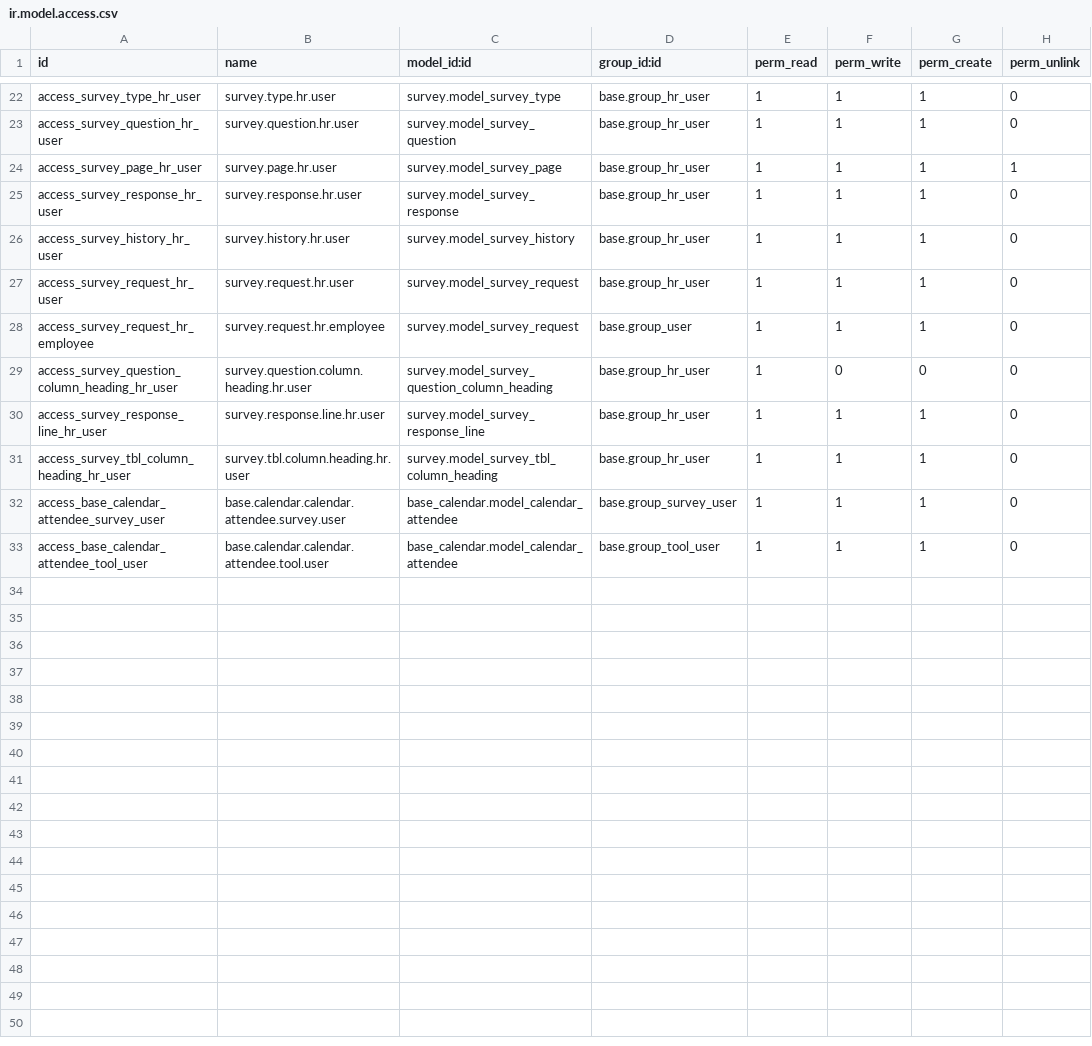
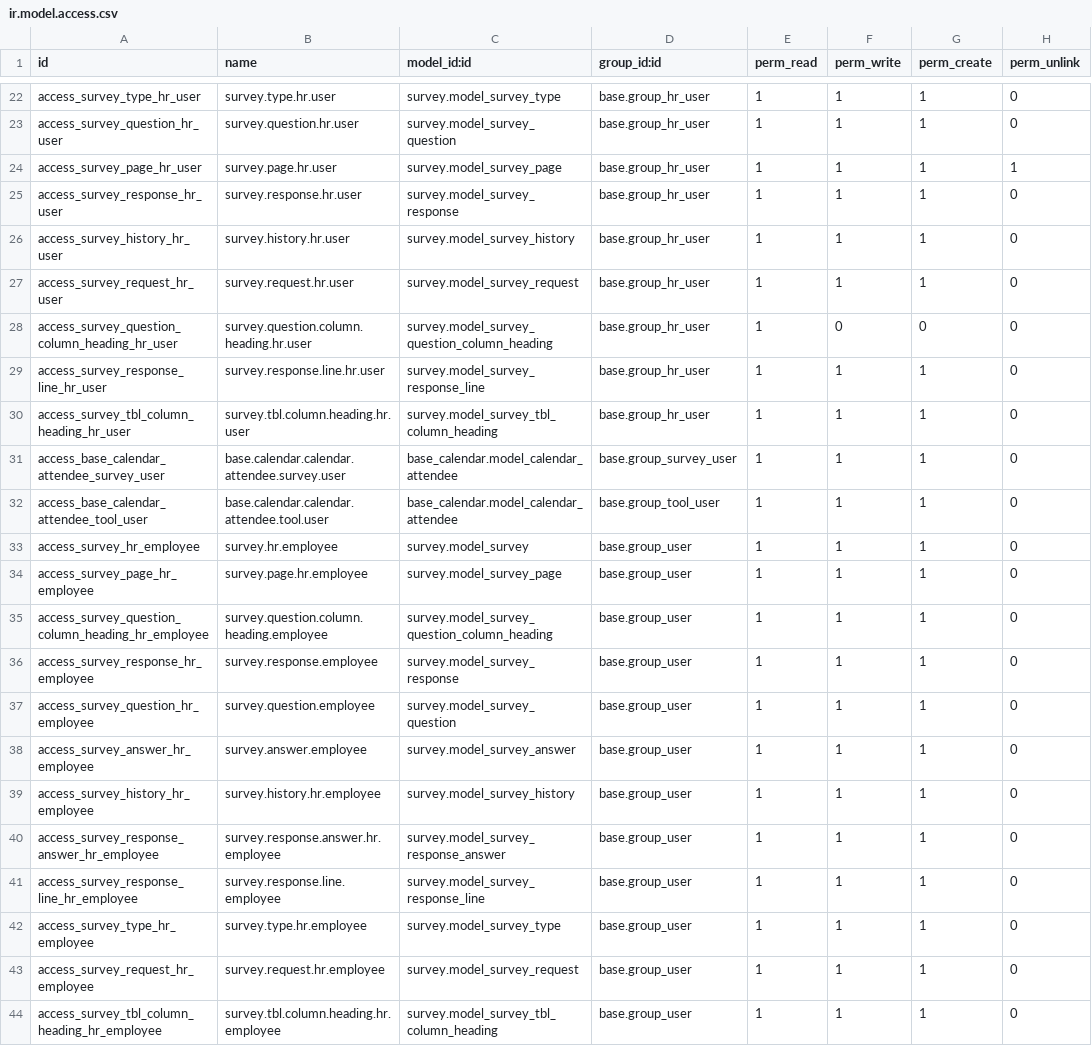
Before and after one commit to OCA/hr, a CSV file: security/ir.model.access.csv, drawn as a sheet; only a part is shown, gaps mark what is left out.

Commit message:
[FIX] he_evaluation: give access right of survery to the hr_employee
lp bug: https://launchpad.net/bugs/908117 fixed

bzr revid: kjo@tinyerp.com-20111226103800-9r12kc7034sd7thg

```diff
--- a/security/ir.model.access.csv
+++ b/security/ir.model.access.csv
@@ -27,3 +27,2 @@ access_survey_history_hr_user,survey.history.hr.user,survey.model_survey_history
 access_survey_request_hr_user,survey.request.hr.user,survey.model_survey_request,base.group_hr_user,1,1,1,0
-access_survey_request_hr_employee,survey.request.hr.employee,survey.model_survey_request,base.group_user,1,1,1,0
 access_survey_question_column_heading_hr_user,survey.question.column.heading.hr.user,survey.model_survey_question_column_heading,base.group_hr_user,1,0,0,0
@@ -33 +32,13 @@ access_base_calendar_attendee_survey_user,base.calendar.calendar.attendee.survey
 access_base_calendar_attendee_tool_user,base.calendar.calendar.attendee.tool.user,base_calendar.model_calendar_attendee,base.group_tool_user,1,1,1,0
+access_survey_hr_employee,survey.hr.employee,survey.model_survey,base.group_user,1,1,1,0
+access_survey_page_hr_employee,survey.page.hr.employee,survey.model_survey_page,base.group_user,1,1,1,0
+access_survey_question_column_heading_hr_employee,survey.question.column.heading.employee,survey.model_survey_question_column_heading,base.group_user,1,1,1,0
+access_survey_response_hr_employee,survey.response.employee,survey.model_survey_response,base.group_user,1,1,1,0
+access_survey_question_hr_employee,survey.question.employee,survey.model_survey_question,base.group_user,1,1,1,0
+access_survey_answer_hr_employee,survey.answer.employee,survey.model_survey_answer,base.group_user,1,1,1,0
+access_survey_history_hr_employee,survey.history.hr.employee,survey.model_survey_history,base.group_user,1,1,1,0
+access_survey_response_answer_hr_employee,survey.response.answer.hr.employee,survey.model_survey_response_answer,base.group_user,1,1,1,0
+access_survey_response_line_hr_employee,survey.response.line.employee,survey.model_survey_response_line,base.group_user,1,1,1,0
+access_survey_type_hr_employee,survey.type.hr.employee,survey.model_survey_type,base.group_user,1,1,1,0
+access_survey_request_hr_employee,survey.request.hr.employee,survey.model_survey_request,base.group_user,1,1,1,0
+access_survey_tbl_column_heading_hr_employee,survey.tbl.column.heading.hr.employee,survey.model_survey_tbl_column_heading,base.group_user,1,1,1,0
```
